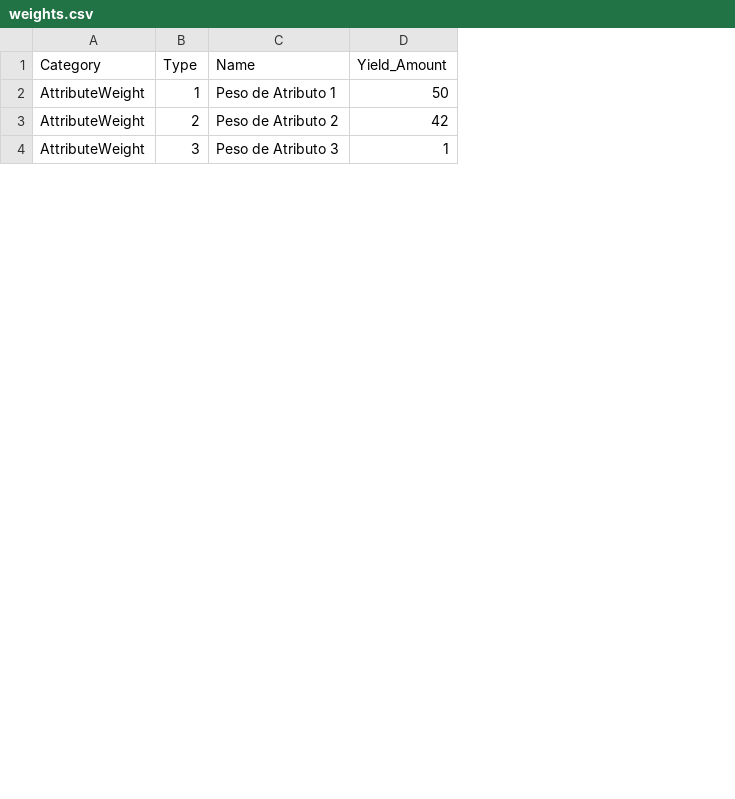
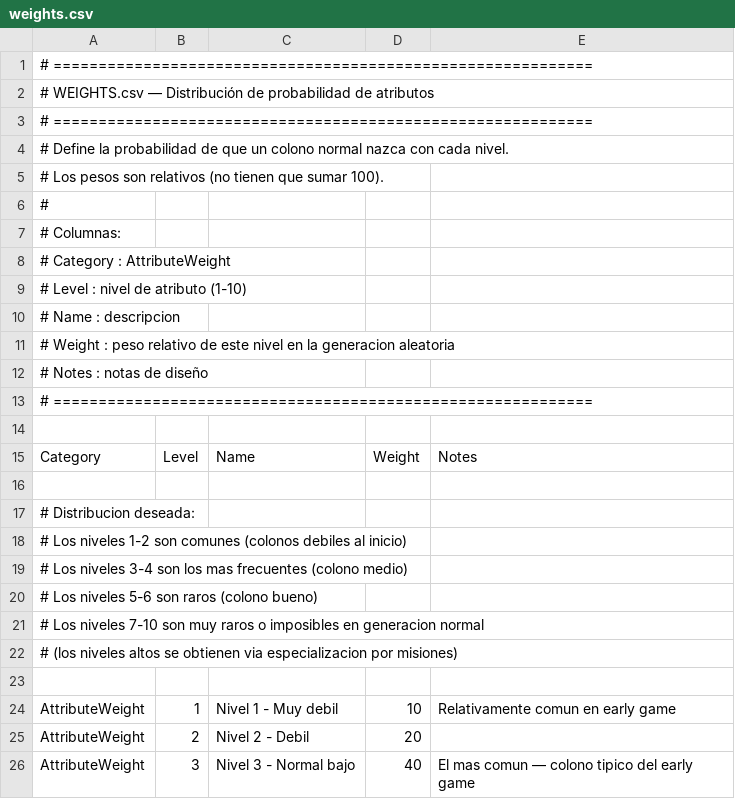
Before and after one commit to Chirl89/farm-colony-idle-game, a CSV file: src/data/weights.csv, drawn as a sheet; only a part is shown; removed rows and columns are numbered as before the commit, all else as after; the diff names each change by its address in the sheet, - before the commit and + after, or states it on an @@ line.

```diff
--- a/src/data/weights.csv
+++ b/src/data/weights.csv
-column C, rows 1-4: Name | Peso de Atributo 1 | Peso de Atributo 2 | Peso de Atributo 3
-column D, rows 1-4: Yield_Amount | 50 | 42 | 1
+column C, row 15: Name; rows 24-26: Nivel 1 - Muy debil | Nivel 2 - Debil | Nivel 3 - Normal bajo
+column D, row 15: Weight; rows 24-26: 10 | 20 | 40
+column E, row 15: Notes; rows 24-26: Relativamente comun en early game |  | El mas comun — colono tipico del early game
+row 1: # ============================================================
+row 2: # WEIGHTS.csv — Distribución de probabilidad de atributos
+row 3: # ============================================================
+row 4: # Define la probabilidad de que un colono normal nazca con cada nivel.
+row 5: # Los pesos son relativos (no tienen que sumar 100).
+row 6: #
+row 7: # Columnas:
+row 8: # Category : AttributeWeight
+row 9: # Level : nivel de atributo (1-10)
+row 10: # Name : descripcion
+row 11: # Weight : peso relativo de este nivel en la generacion aleatoria
+row 12: # Notes : notas de diseño
+row 13: # ============================================================
+row 14: (empty)
-B15: Type
+B15: Level
+row 16: (empty)
+row 17: # Distribucion deseada:
+row 18: # Los niveles 1-2 son comunes (colonos debiles al inicio)
+row 19: # Los niveles 3-4 son los mas frecuentes (colono medio)
+row 20: # Los niveles 5-6 son raros (colono bueno)
+row 21: # Los niveles 7-10 son muy raros o imposibles en generacion normal
+row 22: # (los niveles altos se obtienen via especializacion por misiones)
+row 23: (empty)
```
Also changed, not shown: src/data/buildings.csv, src/data/levelling.csv, 22 other files.
